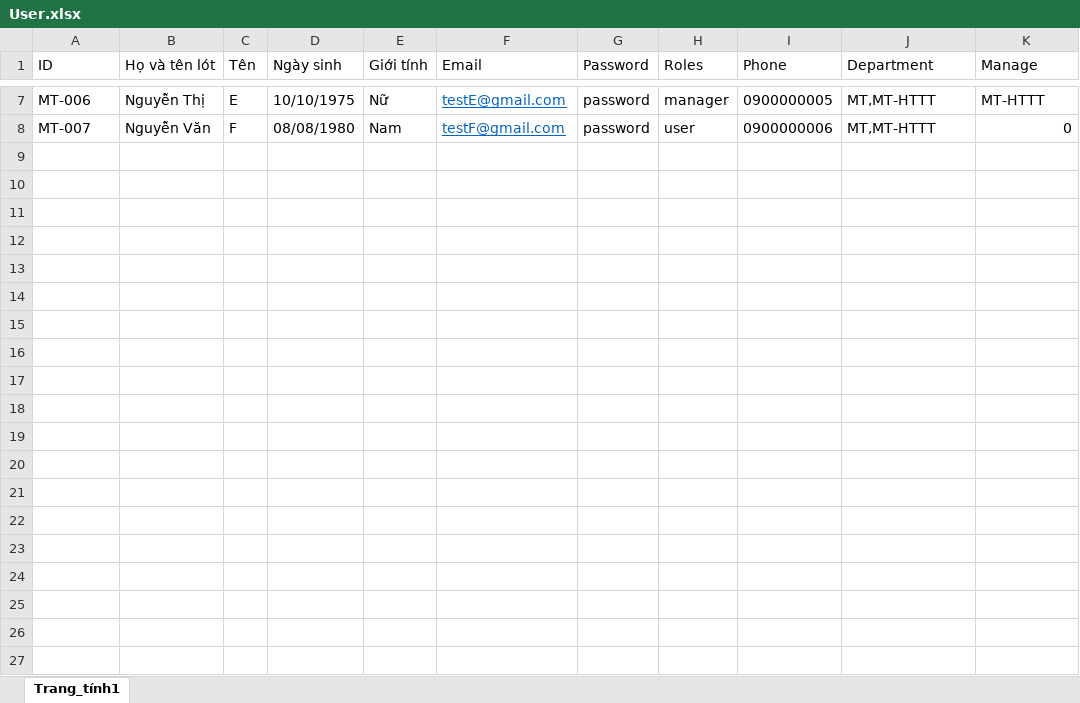
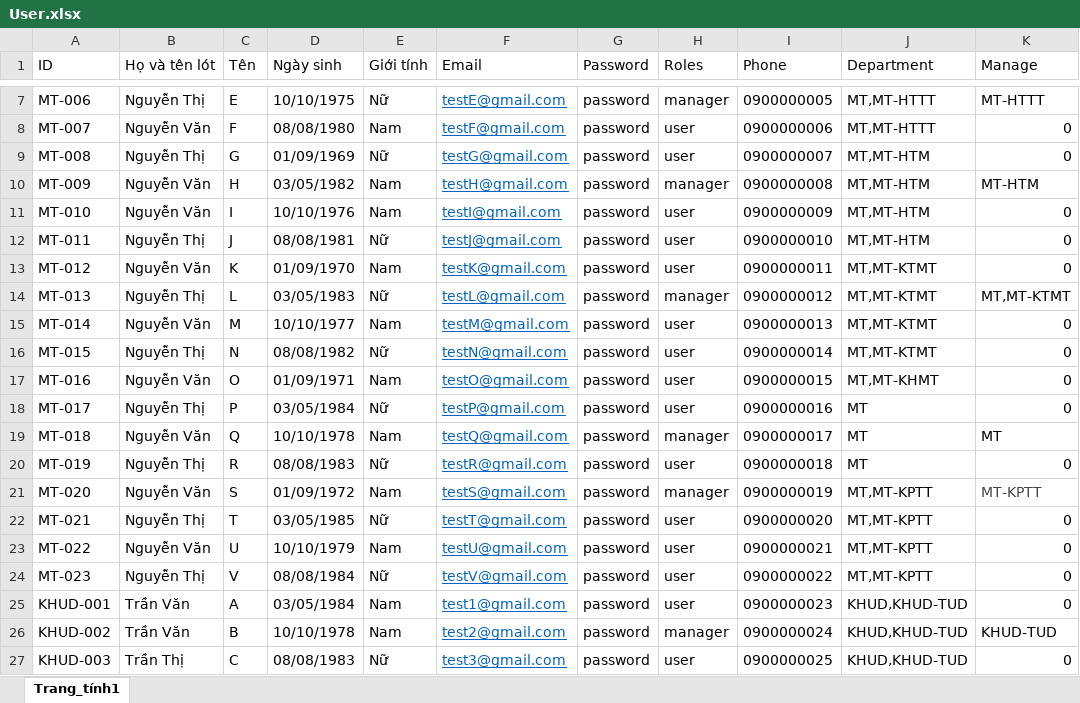
Before and after one commit to htruong181099/uni-evaluation-server, an Excel workbook: helper/seed/User.xlsx, sheet Trang_tính1, drawn as a sheet; only a part is shown, gaps mark what is left out; values as stored, in another font and other column widths than the file's, no borders; the diff covers the shown part only; the diff names each change by its address in the sheet, - before the commit and + after, or states it on an @@ line.

Commit message:
update 5/5 form + department

```diff
--- a/helper/seed/User.xlsx (sheet Trang_tính1)
+++ b/helper/seed/User.xlsx (sheet Trang_tính1)
+row 9: MT-008 | Nguyễn Thị | G | 01/09/1969 | Nữ | testG@gmail.com | password | user | 0900000007 | MT,MT-HTM | 0
+row 10: MT-009 | Nguyễn Văn | H | 03/05/1982 | Nam | testH@gmail.com | password | manager | 0900000008 | MT,MT-HTM | MT-HTM
+row 11: MT-010 | Nguyễn Văn | I | 10/10/1976 | Nam | testI@gmail.com | password | user | 0900000009 | MT,MT-HTM | 0
+row 12: MT-011 | Nguyễn Thị | J | 08/08/1981 | Nữ | testJ@gmail.com | password | user | 0900000010 | MT,MT-HTM | 0
+row 13: MT-012 | Nguyễn Văn | K | 01/09/1970 | Nam | testK@gmail.com | password | user | 0900000011 | MT,MT-KTMT | 0
+row 14: MT-013 | Nguyễn Thị | L | 03/05/1983 | Nữ | testL@gmail.com | password | manager | 0900000012 | MT,MT-KTMT | MT,MT-KTMT
+row 15: MT-014 | Nguyễn Văn | M | 10/10/1977 | Nam | testM@gmail.com | password | user | 0900000013 | MT,MT-KTMT | 0
+row 16: MT-015 | Nguyễn Thị | N | 08/08/1982 | Nữ | testN@gmail.com | password | user | 0900000014 | MT,MT-KTMT | 0
+row 17: MT-016 | Nguyễn Văn | O | 01/09/1971 | Nam | testO@gmail.com | password | user | 0900000015 | MT,MT-KHMT | 0
+row 18: MT-017 | Nguyễn Thị | P | 03/05/1984 | Nữ | testP@gmail.com | password | user | 0900000016 | MT | 0
+row 19: MT-018 | Nguyễn Văn | Q | 10/10/1978 | Nam | testQ@gmail.com | password | manager | 0900000017 | MT | MT
+row 20: MT-019 | Nguyễn Thị | R | 08/08/1983 | Nữ | testR@gmail.com | password | user | 0900000018 | MT | 0
+row 21: MT-020 | Nguyễn Văn | S | 01/09/1972 | Nam | testS@gmail.com | password | manager | 0900000019 | MT,MT-KPTT | MT-KPTT
+row 22: MT-021 | Nguyễn Thị | T | 03/05/1985 | Nữ | testT@gmail.com | password | user | 0900000020 | MT,MT-KPTT | 0
+row 23: MT-022 | Nguyễn Văn | U | 10/10/1979 | Nam | testU@gmail.com | password | user | 0900000021 | MT,MT-KPTT | 0
+row 24: MT-023 | Nguyễn Thị | V | 08/08/1984 | Nữ | testV@gmail.com | password | user | 0900000022 | MT,MT-KPTT | 0
+row 25: KHUD-001 | Trần Văn | A | 03/05/1984 | Nam | test1@gmail.com | password | user | 0900000023 | KHUD,KHUD-TUD | 0
+row 26: KHUD-002 | Trần Văn | B | 10/10/1978 | Nam | test2@gmail.com | password | manager | 0900000024 | KHUD,KHUD-TUD | KHUD-TUD
+row 27: KHUD-003 | Trần Thị | C | 08/08/1983 | Nữ | test3@gmail.com | password | user | 0900000025 | KHUD,KHUD-TUD | 0
```
Also changed, not shown: 25 added rows elsewhere in this sheet, helper/seed/Department.xlsx, 7 other files.
